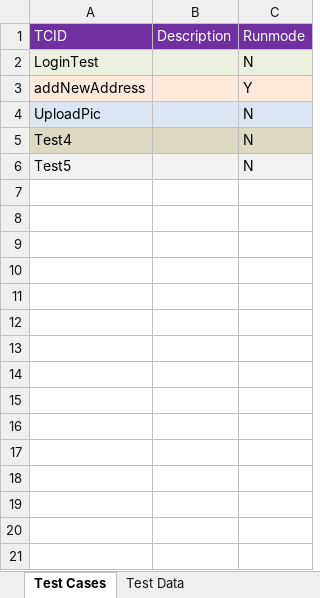
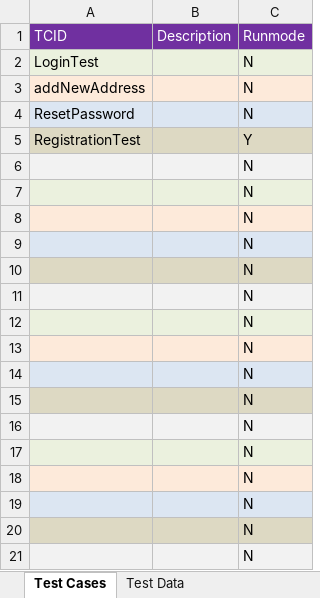
Before and after one commit to hellokuzuki/PageObject, an Excel workbook: src/main/java/com/sayem/data/Test Cases.xlsx, sheet Test Cases, drawn as a sheet; only a part is shown; values as stored, in another font and other column widths than the file's, no borders; removed rows and columns are numbered as before the commit, all else as after; the diff covers the shown part only; the diff names each change by its address in the sheet, - before the commit and + after, or states it on an @@ line.

```diff
--- a/src/main/java/com/sayem/data/Test Cases.xlsx (sheet Test Cases)
+++ b/src/main/java/com/sayem/data/Test Cases.xlsx (sheet Test Cases)
-C3 (Runmode): Y
+C3 (Runmode): N
-A4 (TCID): UploadPic
+A4 (TCID): ResetPassword
-row 5: Test4 |  | N
-row 6: Test5 |  | N
+row 5: RegistrationTest |  | Y
+row 6:  |  | N
+row 7:  |  | N
+row 8:  |  | N
+row 9:  |  | N
+row 10:  |  | N
+row 11:  |  | N
+row 12:  |  | N
+row 13:  |  | N
+row 14:  |  | N
+row 15:  |  | N
+row 16:  |  | N
+row 17:  |  | N
+row 18:  |  | N
+row 19:  |  | N
+row 20:  |  | N
+row 21:  |  | N
```
Also changed, not shown: 10 added rows elsewhere in this sheet, 14 other files.
